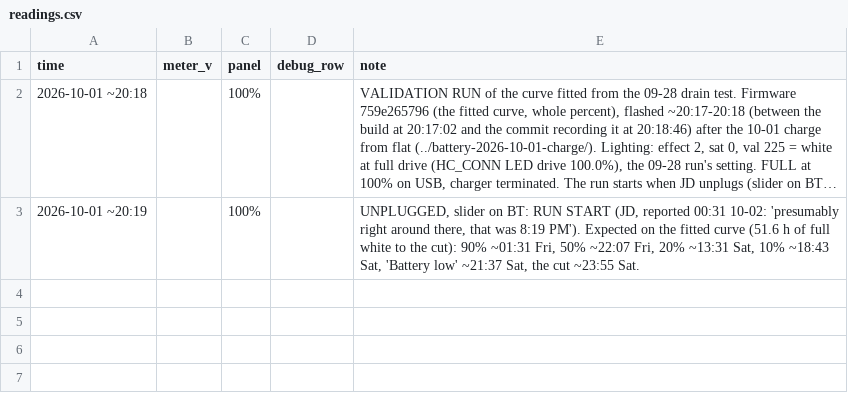
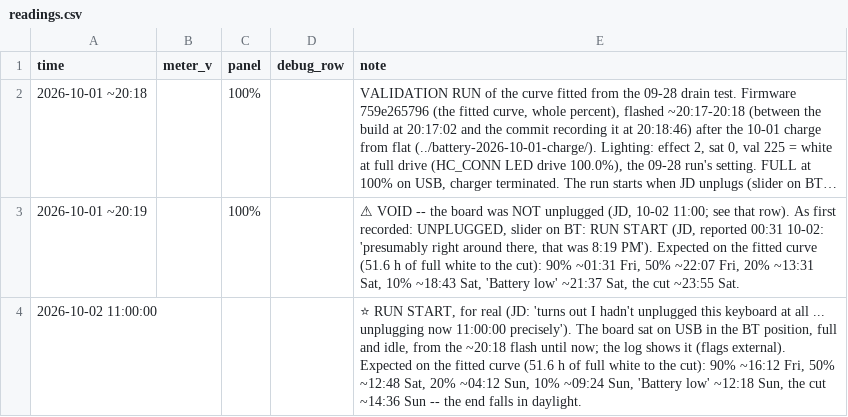
Before and after one commit to jdlien/ak820-pro, a CSV file: history/battery-2026-10-01-drain/readings.csv, drawn as a sheet; long unchanged cells end in …; the diff names each change by its address in the sheet, - before the commit and + after, or states it on an @@ line.

```diff
--- a/history/battery-2026-10-01-drain/readings.csv
+++ b/history/battery-2026-10-01-drain/readings.csv
-E3 (note): UNPLUGGED, slider…
+E3 (note): ⚠ VOID -- the board was NOT unplugged (JD, 10-02 11:00; see that row). As first recorded: UNPLUGGED, slider…
+row 4: 2026-10-02 11:00:00 |  |  |  | ⭐ RUN START, for real (JD: 'turns out I hadn't unplugged this keyboard at all ... unplugging now 11:00:00 precisely'). The board sat on USB in the BT position, full and idle, from the ~20:18 flash until now; the log shows it (flags external). Expected on the fitted curve (51.6 h of full white to the cut): 90% ~16:12 Fri, 50% ~12:48 Sat, 20% ~04:12 Sun, 10% ~09:24 Sun, 'Battery low' ~12:18 Sun, the cut ~14:36 Sun -- the end falls in daylight.
```
Also changed, not shown: 1 other file.
